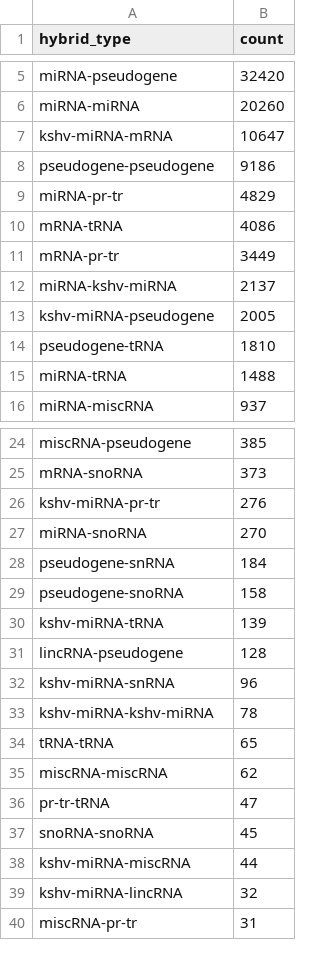
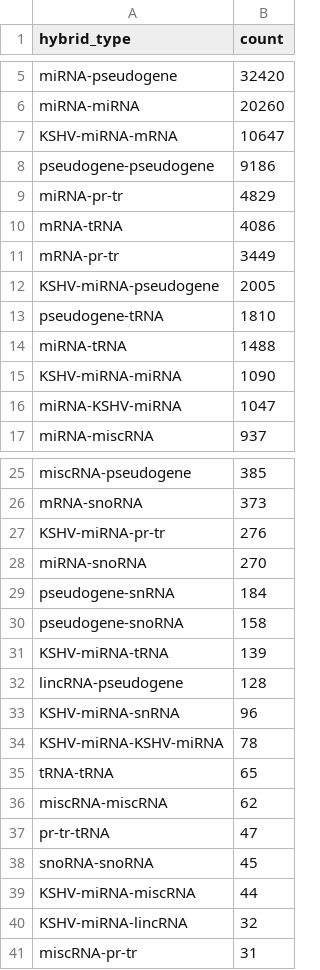
Before and after one commit to RenneLab/hybkit, a CSV file: sample_01_summary_analysis/example_output/GSM2720020_WT_BR1_qc_type_hybrids.csv, drawn as a sheet; only a part is shown, gaps mark what is left out; the diff covers the shown part only.

Commit message:
Add analysis_shell.sh to summary analysis

```diff
--- a/sample_01_summary_analysis/example_output/GSM2720020_WT_BR1_qc_type_hybrids.csv
+++ b/sample_01_summary_analysis/example_output/GSM2720020_WT_BR1_qc_type_hybrids.csv
@@ -6,3 +6,3 @@ miRNA-pseudogene,32420
 miRNA-miRNA,20260
-kshv-miRNA-mRNA,10647
+KSHV-miRNA-mRNA,10647
 pseudogene-pseudogene,9186
@@ -11,6 +11,7 @@ mRNA-tRNA,4086
 mRNA-pr-tr,3449
-miRNA-kshv-miRNA,2137
-kshv-miRNA-pseudogene,2005
+KSHV-miRNA-pseudogene,2005
 pseudogene-tRNA,1810
 miRNA-tRNA,1488
+KSHV-miRNA-miRNA,1090
+miRNA-KSHV-miRNA,1047
 miRNA-miscRNA,937
@@ -25,3 +26,3 @@ miscRNA-pseudogene,385
 mRNA-snoRNA,373
-kshv-miRNA-pr-tr,276
+KSHV-miRNA-pr-tr,276
 miRNA-snoRNA,270
@@ -29,6 +30,6 @@ pseudogene-snRNA,184
 pseudogene-snoRNA,158
-kshv-miRNA-tRNA,139
+KSHV-miRNA-tRNA,139
 lincRNA-pseudogene,128
-kshv-miRNA-snRNA,96
-kshv-miRNA-kshv-miRNA,78
+KSHV-miRNA-snRNA,96
+KSHV-miRNA-KSHV-miRNA,78
 tRNA-tRNA,65
@@ -37,4 +38,4 @@ pr-tr-tRNA,47
 snoRNA-snoRNA,45
-kshv-miRNA-miscRNA,44
-kshv-miRNA-lincRNA,32
+KSHV-miRNA-miscRNA,44
+KSHV-miRNA-lincRNA,32
 miscRNA-pr-tr,31
```
Also changed, not shown: 1 edited cell elsewhere in this file, sample_01_summary_analysis/example_output/GSM2720021_WT_BR2_qc_type_hybrids.csv, sample_01_summary_analysis/example_output/GSM2720022_WT_BR3_qc_type_hybrids.csv, 56 other files.
